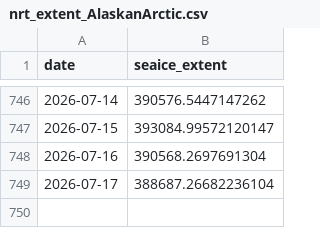
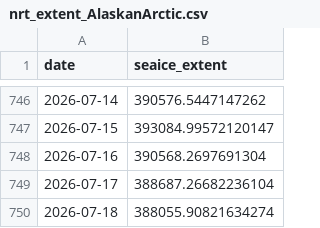
Before and after one commit to PSMFC-FIN/alaska-seaice, a CSV file: data/nrt_extent_AlaskanArctic.csv, drawn as a sheet; only a part is shown, gaps mark what is left out; the diff names each change by its address in the sheet, - before the commit and + after, or states it on an @@ line.

Commit message:
Update CSV data

```diff
--- a/data/nrt_extent_AlaskanArctic.csv
+++ b/data/nrt_extent_AlaskanArctic.csv
+row 750: 2026-07-18 | 388055.90821634274
```
Also changed, not shown: data/nrt_extent_EasternBering.csv, data/nrt_extent_NorthernBering.csv, 1 other file.
